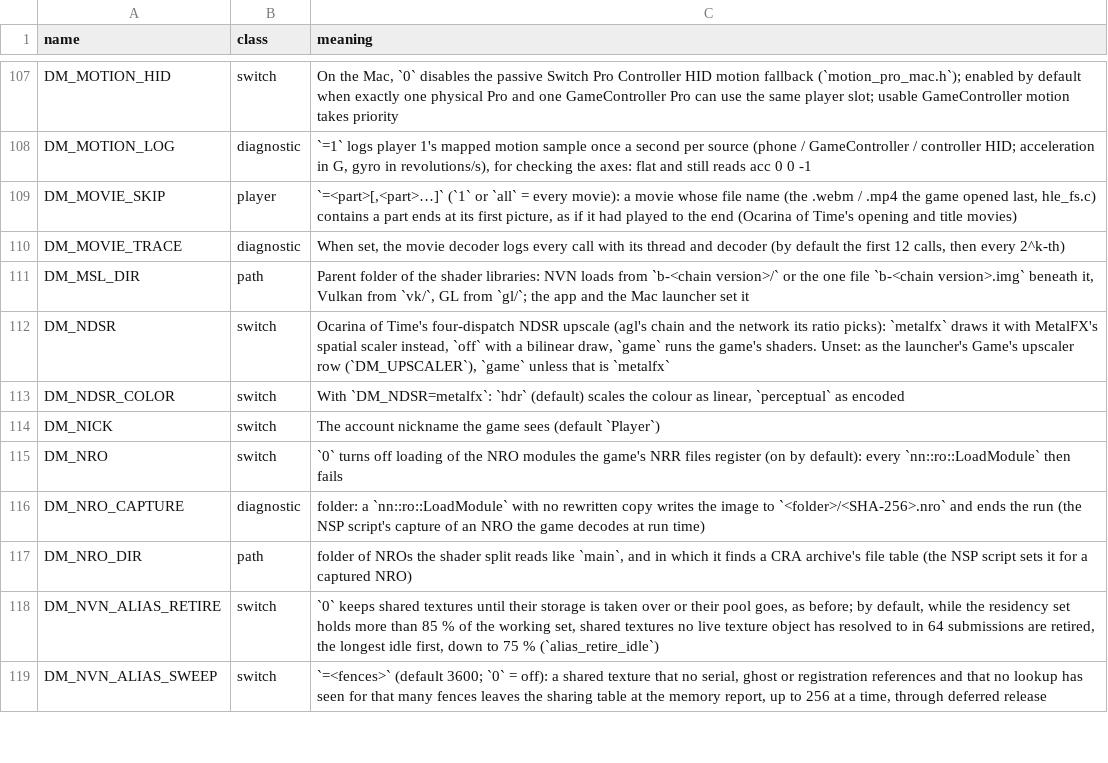
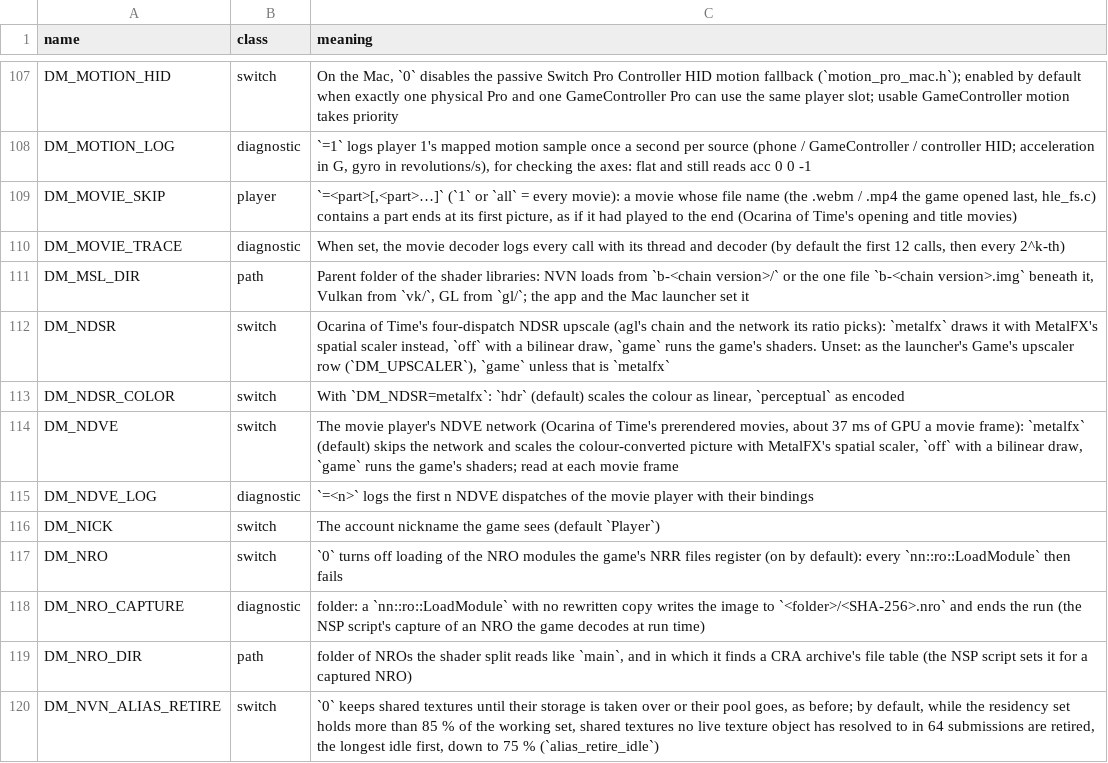
Before and after one commit to Melonboy22/greenhat-game, a TSV file: docs/env_switches.tsv, drawn as a sheet; only a part is shown, gaps mark what is left out; the shorter side is filled out with more unchanged rows.

```diff
--- a/docs/env_switches.tsv
+++ b/docs/env_switches.tsv
@@ -113,2 +113,4 @@ DM_NDSR	switch	Ocarina of Time's four-dispatch NDSR upscale (agl's chain and the
 DM_NDSR_COLOR	switch	With `DM_NDSR=metalfx`: `hdr` (default) scales the colour as linear, `perceptual` as encoded
+DM_NDVE	switch	The movie player's NDVE network (Ocarina of Time's prerendered movies, about 37 ms of GPU a movie frame): `metalfx` (default) skips the network and scales the colour-converted picture with MetalFX's spatial scaler, `off` with a bilinear draw, `game` runs the game's shaders; read at each movie frame
+DM_NDVE_LOG	diagnostic	`=<n>` logs the first n NDVE dispatches of the movie player with their bindings
 DM_NICK	switch	The account nickname the game sees (default `Player`)
```
Also changed, not shown: 1 other file.
